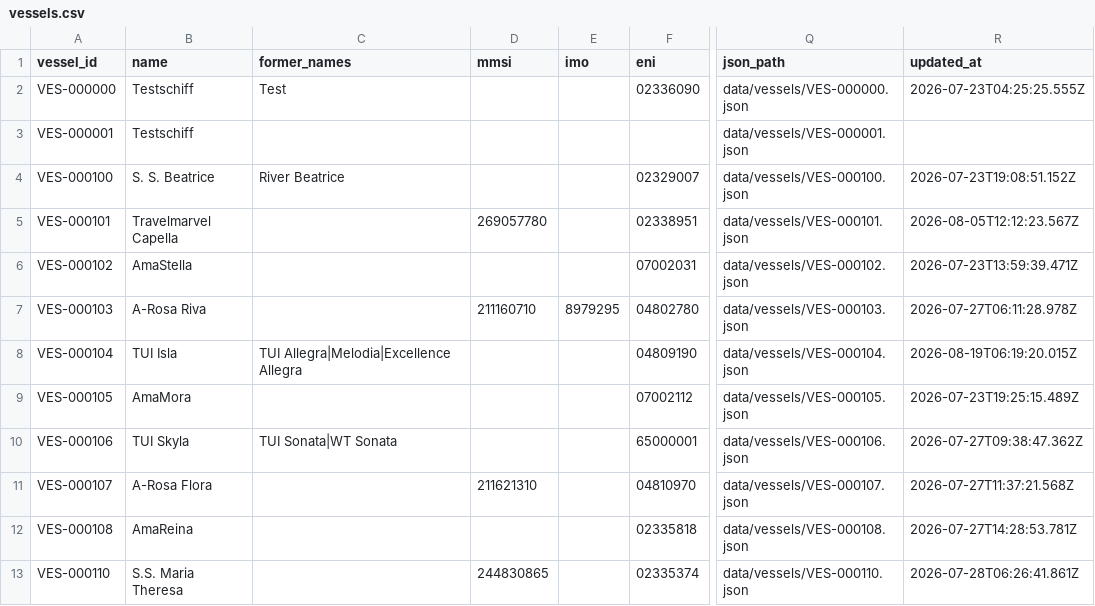
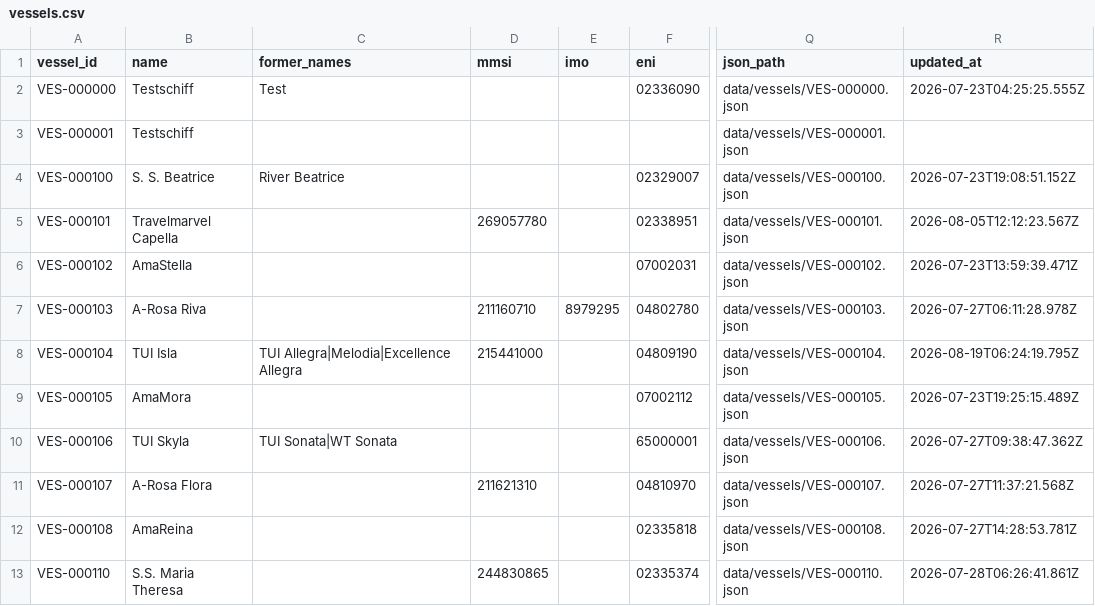
Before and after one commit to ugnet90/danube-vessel-log, a CSV file: data/vessels.csv, drawn as a sheet; only a part is shown, gaps mark what is left out; the diff names each change by its address in the sheet, - before the commit and + after, or states it on an @@ line.

```diff
--- a/data/vessels.csv
+++ b/data/vessels.csv
-D8 (mmsi): (empty)
+D8 (mmsi): 215441000
-R8 (updated_at): 2026-08-19T06:19:20.015Z
+R8 (updated_at): 2026-08-19T06:24:19.795Z
```
Also changed, not shown: 1 other file.
